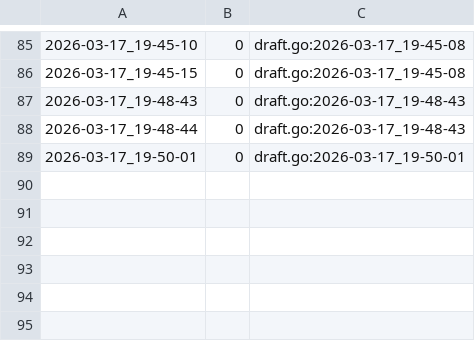
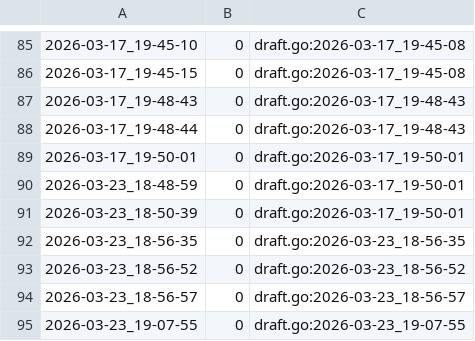
Before and after one commit to qxcode-course/ed-seg-bloco-a-spacercoding, a CSV file: ED/.tko/track/ed@princesa/track.csv, drawn as a sheet; only a part is shown, gaps mark what is left out.

Commit message:
princesa*, apagando

```diff
--- a/ED/.tko/track/ed@princesa/track.csv
+++ b/ED/.tko/track/ed@princesa/track.csv
@@ -89 +89,7 @@
 2026-03-17_19-50-01,0,draft.go:2026-03-17_19-50-01
+2026-03-23_18-48-59,0,draft.go:2026-03-17_19-50-01
+2026-03-23_18-50-39,0,draft.go:2026-03-17_19-50-01
+2026-03-23_18-56-35,0,draft.go:2026-03-23_18-56-35
+2026-03-23_18-56-52,0,draft.go:2026-03-23_18-56-52
+2026-03-23_18-56-57,0,draft.go:2026-03-23_18-56-57
+2026-03-23_19-07-55,0,draft.go:2026-03-23_19-07-55
```
Also changed, not shown: 9 other files.
